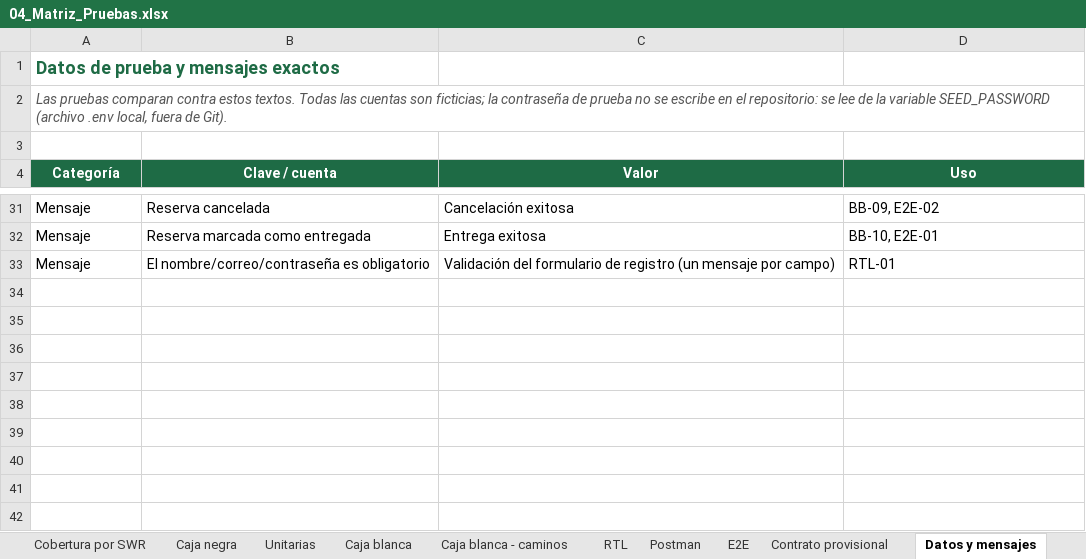
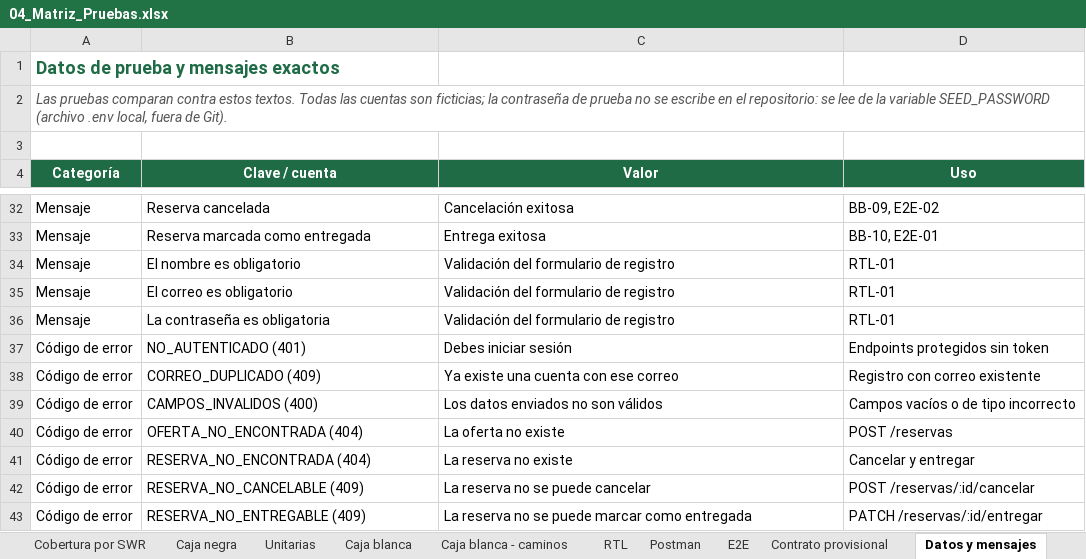
Before and after one commit to DaniKaizenNetwork/foodsave-mvp, an Excel workbook: docs/calidad/04_Matriz_Pruebas.xlsx, sheet Datos y mensajes, drawn as a sheet; only a part is shown, gaps mark what is left out; values as stored, in another font and other column widths than the file's, no borders; addresses are those after the commit; the diff covers the shown part only; the diff names each change by its address in the sheet, - before the commit and + after, or states it on an @@ line.

```diff
--- a/docs/calidad/04_Matriz_Pruebas.xlsx (sheet Datos y mensajes)
+++ b/docs/calidad/04_Matriz_Pruebas.xlsx (sheet Datos y mensajes)
-B34 (Clave / cuenta): El nombre/correo/contraseña es obligatorio
+B34 (Clave / cuenta): El nombre es obligatorio
-C34 (Valor): …de registro (un mensaje por campo)
+C34 (Valor): …de registro
+row 35: Mensaje | El correo es obligatorio | Validación del formulario de registro | RTL-01
+row 36: Mensaje | La contraseña es obligatoria | Validación del formulario de registro | RTL-01
+row 37: Código de error | NO_AUTENTICADO (401) | Debes iniciar sesión | Endpoints protegidos sin token
+row 38: Código de error | CORREO_DUPLICADO (409) | Ya existe una cuenta con ese correo | Registro con correo existente
+row 39: Código de error | CAMPOS_INVALIDOS (400) | Los datos enviados no son válidos | Campos vacíos o de tipo incorrecto
+row 40: Código de error | OFERTA_NO_ENCONTRADA (404) | La oferta no existe | POST /reservas
+row 41: Código de error | RESERVA_NO_ENCONTRADA (404) | La reserva no existe | Cancelar y entregar
+row 42: Código de error | RESERVA_NO_CANCELABLE (409) | La reserva no se puede cancelar | POST /reservas/:id/cancelar
+row 43: Código de error | RESERVA_NO_ENTREGABLE (409) | La reserva no se puede marcar como entregada | PATCH /reservas/:id/entregar
```
Also changed, not shown: 1 added row and 10 edited cells elsewhere in this sheet, sheet Matriz de pruebas, sheet Unitarias, sheet Contrato provisional, sheet Cobertura por SWR, sheet Caja blanca - caminos, sheet Caja blanca, 4 more sheets, formulas that keep their value.
